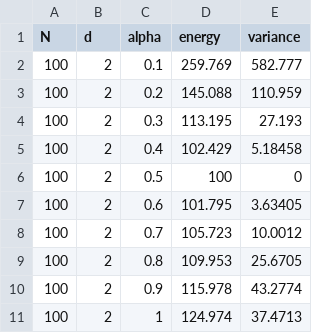
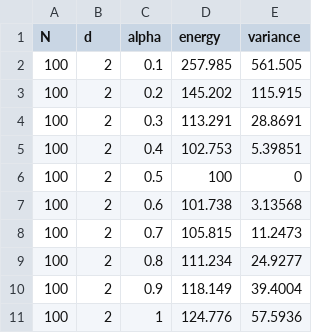
Before and after one commit to carlfre/FYS4411-project1, a CSV file: output/N=100_d=2_energy.csv, drawn as a sheet.

```diff
--- a/output/N=100_d=2_energy.csv
+++ b/output/N=100_d=2_energy.csv
@@ -1,11 +1,11 @@
 N,d,alpha,energy,variance
-100,2,0.1,259.769,582.777
-100,2,0.2,145.088,110.959
-100,2,0.3,113.195,27.193
-100,2,0.4,102.429,5.18458
+100,2,0.1,257.985,561.505
+100,2,0.2,145.202,115.915
+100,2,0.3,113.291,28.8691
+100,2,0.4,102.753,5.39851
 100,2,0.5,100,0
-100,2,0.6,101.795,3.63405
-100,2,0.7,105.723,10.0012
-100,2,0.8,109.953,25.6705
-100,2,0.9,115.978,43.2774
-100,2,1,124.974,37.4713
+100,2,0.6,101.738,3.13568
+100,2,0.7,105.815,11.2473
+100,2,0.8,111.234,24.9277
+100,2,0.9,118.149,39.4004
+100,2,1,124.776,57.5936
```
Also changed, not shown: output/N=100_d=1_energy.csv, output/N=100_d=3_energy.csv, 9 other files.
